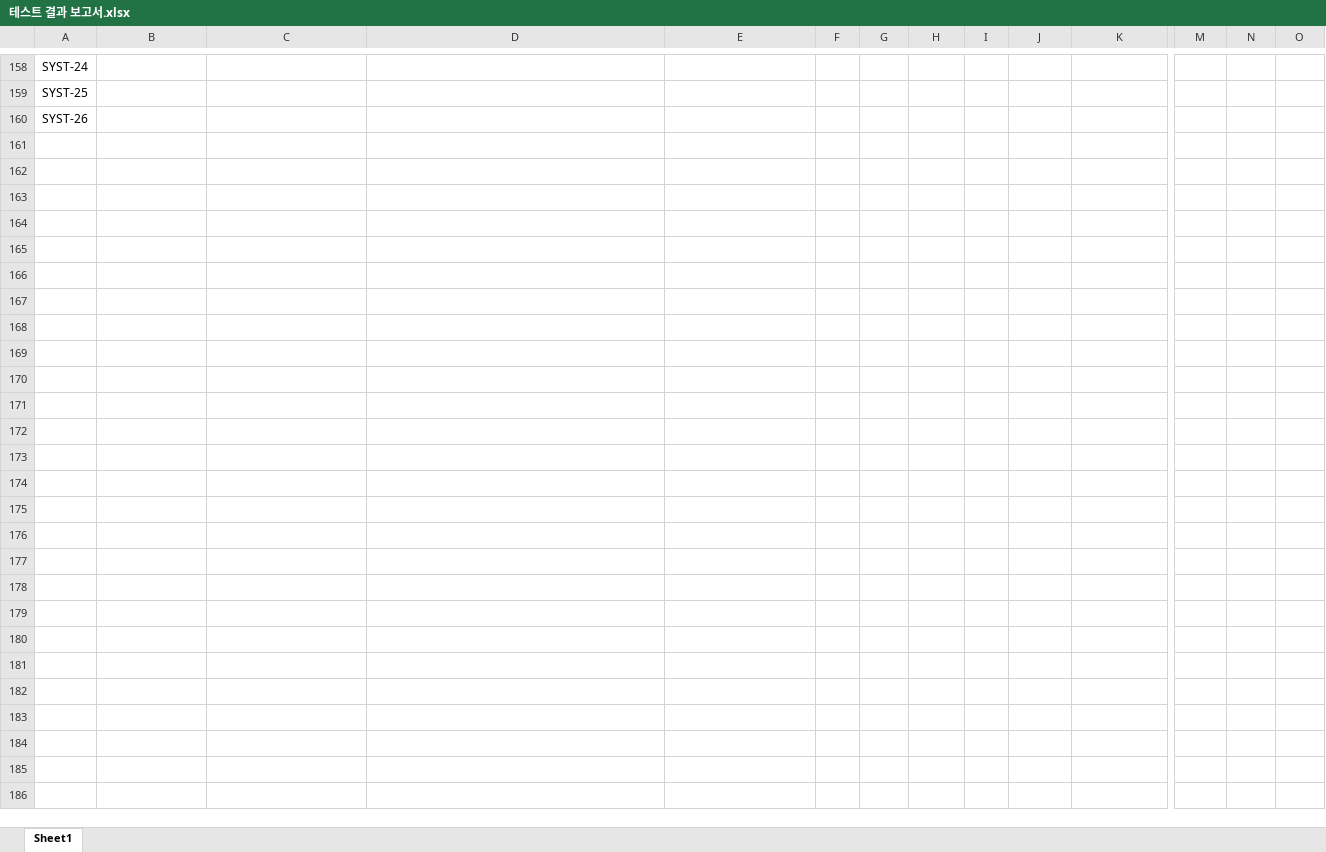
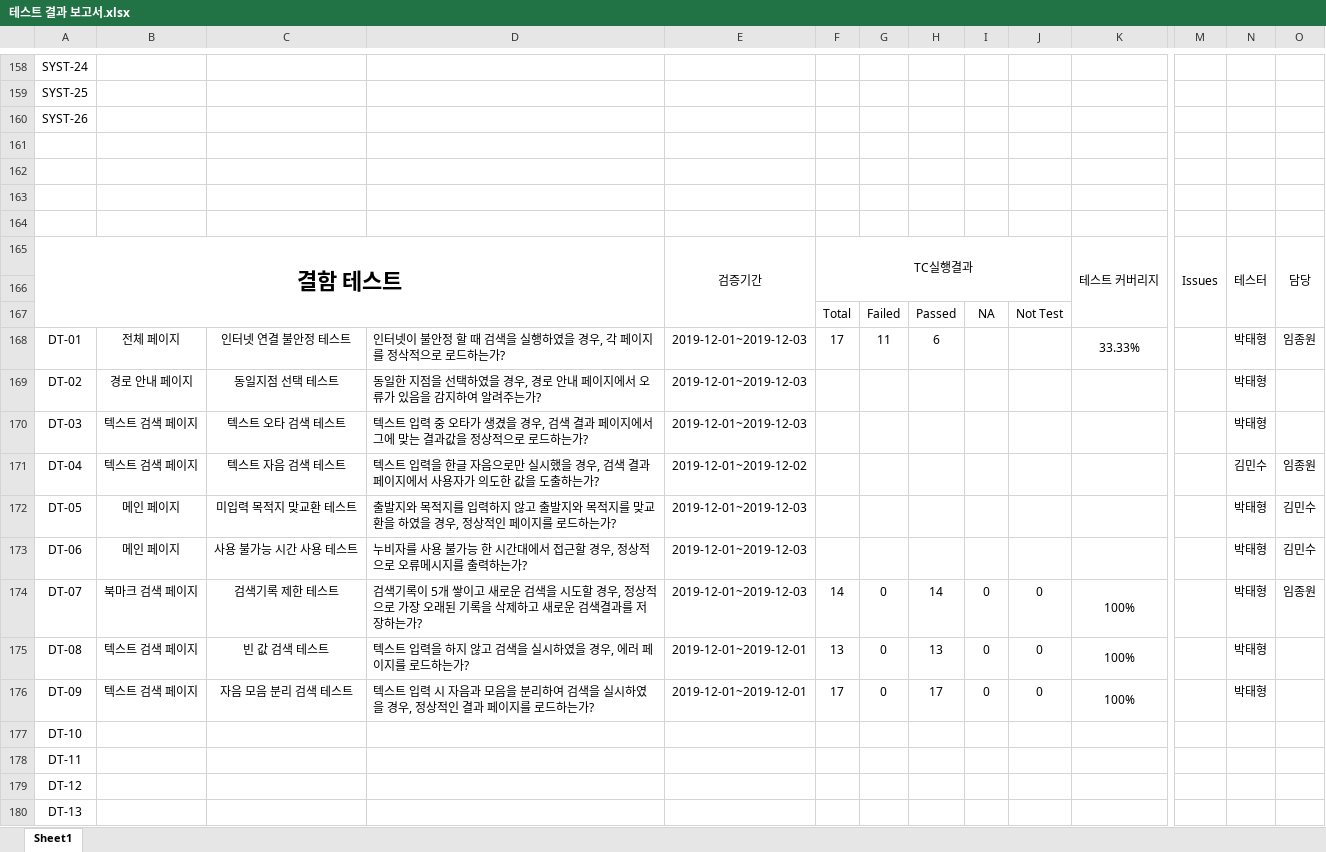
Before and after one commit to chisacam/CWNU19SE_2B, an Excel workbook: 3rd_homework/테스트 결과 보고서/테스트 결과 보고서.xlsx, sheet Sheet1, drawn as a sheet; only a part is shown, gaps mark what is left out; values as stored, in another font and other column widths than the file's, no borders; rows hold the shown columns only; the diff covers the shown part only; the diff names each change by its address in the sheet, - before the commit and + after, or states it on an @@ line.

Commit message:
결함 테스트 추가

```diff
--- a/3rd_homework/테스트 결과 보고서/테스트 결과 보고서.xlsx (sheet Sheet1)
+++ b/3rd_homework/테스트 결과 보고서/테스트 결과 보고서.xlsx (sheet Sheet1)
+row 161: (empty)
+row 162: (empty)
+row 163: (empty)
+row 164: (empty)
+row 165: 결함 테스트 |  |  |  | 검증기간 | TC실행결과 |  |  |  |  | 테스트 커버리지 | Issues | 테스터 | 담당
+row 166: (empty)
+row 167:  |  |  |  |  | Total | Failed | Passed | NA | Not Test
+row 168: DT-01 | 전체 페이지 | 인터넷 연결 불안정 테스트 | 인터넷이 불안정 할 때 검색을 실행하였을 경우, 각 페이지를 정삭적으로 로드하는가? | 2019-12-01~2019-12-03 | 17 | 11 | 6 |  |  | 33.33% |  | 박태형 | 임종원
+row 169: DT-02 | 경로 안내 페이지 | 동일지점 선택 테스트 | 동일한 지점을 선택하였을 경우, 경로 안내 페이지에서 오류가 있음을 감지하여 알려주는가? | 2019-12-01~2019-12-03 |  |  |  |  |  |  |  | 박태형
+row 170: DT-03 | 텍스트 검색 페이지 | 텍스트 오타 검색 테스트 | 텍스트 입력 중 오타가 생겼을 경우, 검색 결과 페이지에서 그에 맞는 결과값을 정상적으로 로드하는가? | 2019-12-01~2019-12-03 |  |  |  |  |  |  |  | 박태형
+row 171: DT-04 | 텍스트 검색 페이지 | 텍스트 자음 검색 테스트 | 텍스트 입력을 한글 자음으로만 실시했을 경우, 검색 결과 페이지에서 사용자가 의도한 값을 도출하는가? | 2019-12-01~2019-12-02 |  |  |  |  |  |  |  | 김민수 | 임종원
+row 172: DT-05 | 메인 페이지 | 미입력 목적지 맞교환 테스트 | 출발지와 목적지를 입력하지 않고 출발지와 목적지를 맞교환을 하였을 경우, 정상적인 페이지를 로드하는가? | 2019-12-01~2019-12-03 |  |  |  |  |  |  |  | 박태형 | 김민수
+row 173: DT-06 | 메인 페이지 | 사용 불가능 시간 사용 테스트 | 누비자를 사용 불가능 한 시간대에서 접근할 경우, 정상적으로 오류메시지를 출력하는가? | 2019-12-01~2019-12-03 |  |  |  |  |  |  |  | 박태형 | 김민수
+row 174: DT-07 | 북마크 검색 페이지 | 검색기록 제한 테스트 | 검색기록이 5개 쌓이고 새로운 검색을 시도할 경우, 정상적으로 가장 오래된 기록을 삭제하고 새로운 검색결과를 저장하는가? | 2019-12-01~2019-12-03 | 14 | 0 | 14 | 0 | 0 | 100% |  | 박태형 | 임종원
+row 175: DT-08 | 텍스트 검색 페이지 | 빈 값 검색 테스트 | 텍스트 입력을 하지 않고 검색을 실시하였을 경우, 에러 페이지를 로드하는가? | 2019-12-01~2019-12-01 | 13 | 0 | 13 | 0 | 0 | 100% |  | 박태형
+row 176: DT-09 | 텍스트 검색 페이지 | 자음 모음 분리 검색 테스트 | 텍스트 입력 시 자음과 모음을 분리하여 검색을 실시하였을 경우, 정상적인 결과 페이지를 로드하는가? | 2019-12-01~2019-12-01 | 17 | 0 | 17 | 0 | 0 | 100% |  | 박태형
+row 177: DT-10
+row 178: DT-11
+row 179: DT-12
+row 180: DT-13
```
Also changed, not shown: 13 added rows and 6 edited cells elsewhere in this sheet.
